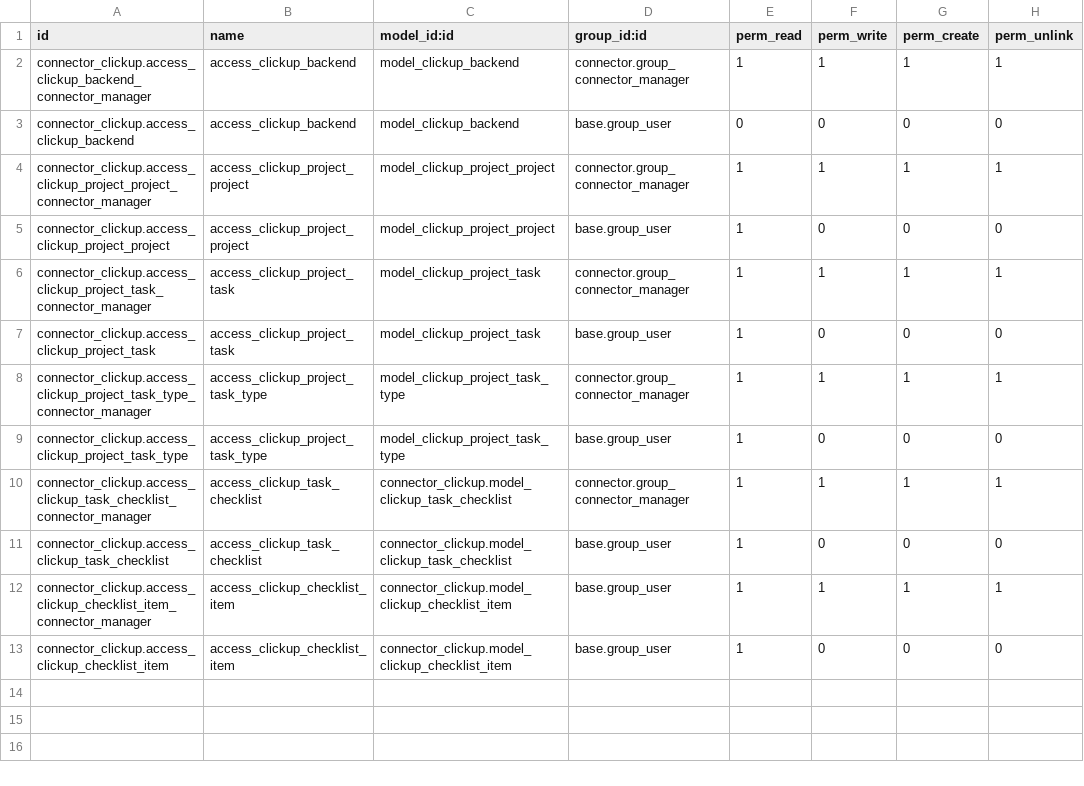
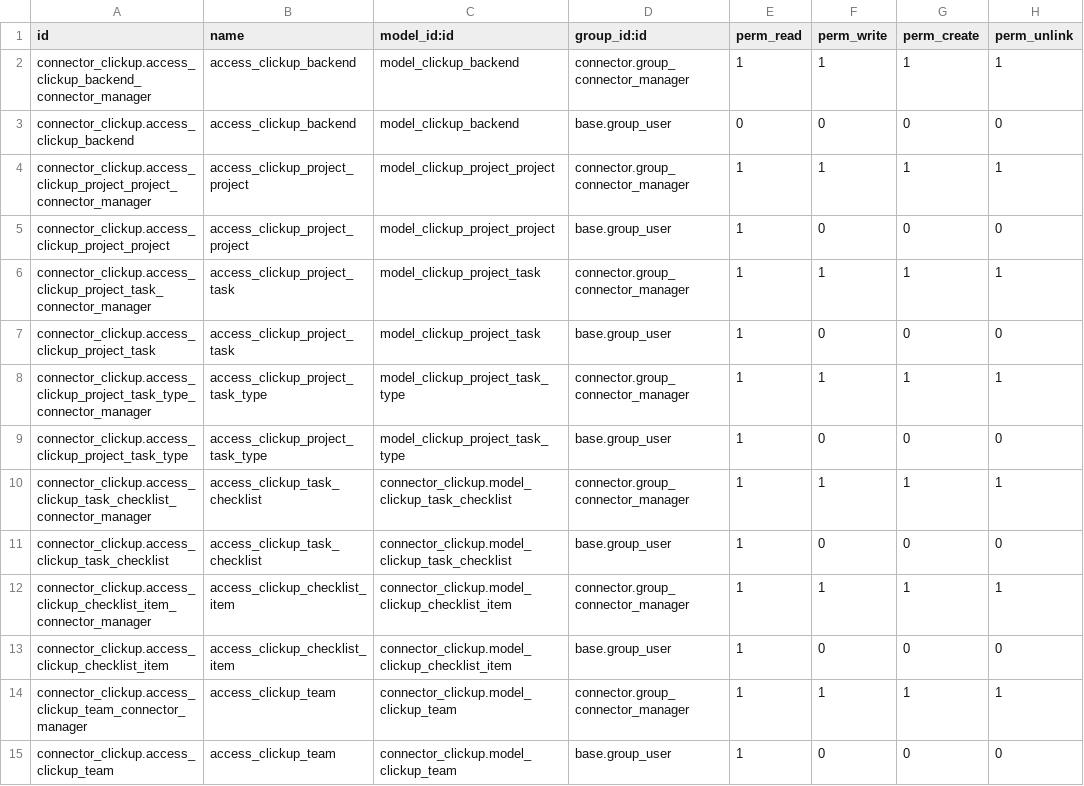
Before and after one commit to bizzappdevtitans/parth_agrawal, a CSV file: connector_clickup/connector_clickup/security/ir.model.access.csv, drawn as a sheet.

```diff
--- a/connector_clickup/connector_clickup/security/ir.model.access.csv
+++ b/connector_clickup/connector_clickup/security/ir.model.access.csv
@@ -11,3 +11,5 @@ connector_clickup.access_clickup_task_checklist_connector_manager,access_clickup
 connector_clickup.access_clickup_task_checklist,access_clickup_task_checklist,connector_clickup.model_clickup_task_checklist,base.group_user,1,0,0,0
-connector_clickup.access_clickup_checklist_item_connector_manager,access_clickup_checklist_item,connector_clickup.model_clickup_checklist_item,base.group_user,1,1,1,1
+connector_clickup.access_clickup_checklist_item_connector_manager,access_clickup_checklist_item,connector_clickup.model_clickup_checklist_item,connector.group_connector_manager,1,1,1,1
 connector_clickup.access_clickup_checklist_item,access_clickup_checklist_item,connector_clickup.model_clickup_checklist_item,base.group_user,1,0,0,0
+connector_clickup.access_clickup_team_connector_manager,access_clickup_team,connector_clickup.model_clickup_team,connector.group_connector_manager,1,1,1,1
+connector_clickup.access_clickup_team,access_clickup_team,connector_clickup.model_clickup_team,base.group_user,1,0,0,0
```
Also changed, not shown: connector_clickup/projects_task_checklists/security/ir.model.access.csv, 25 other files.
